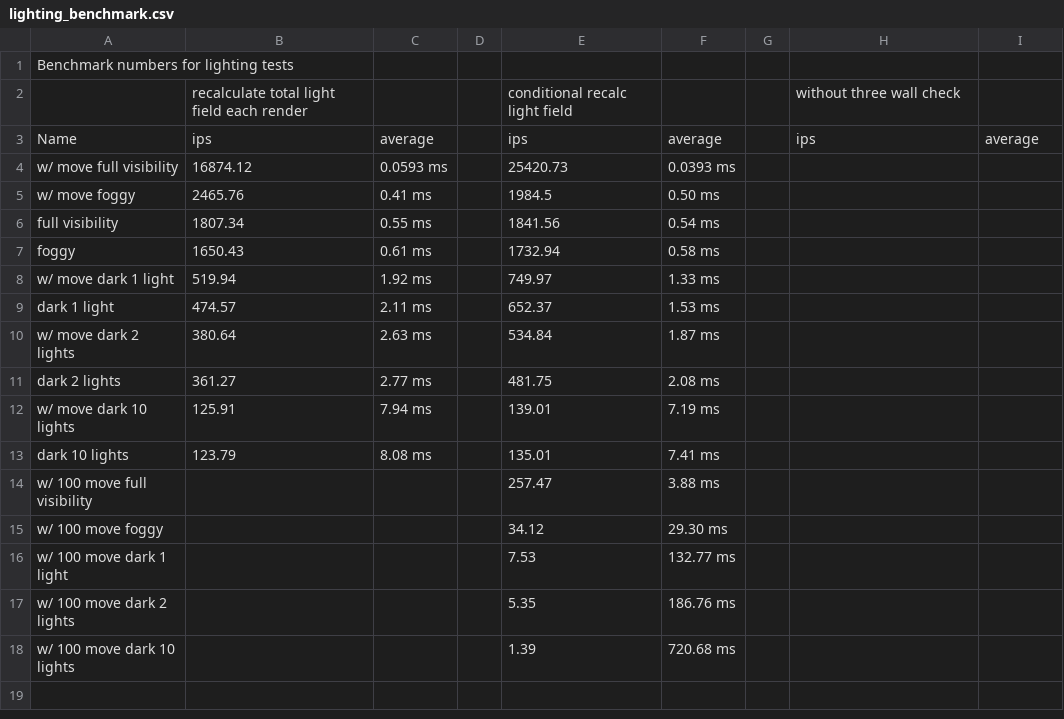
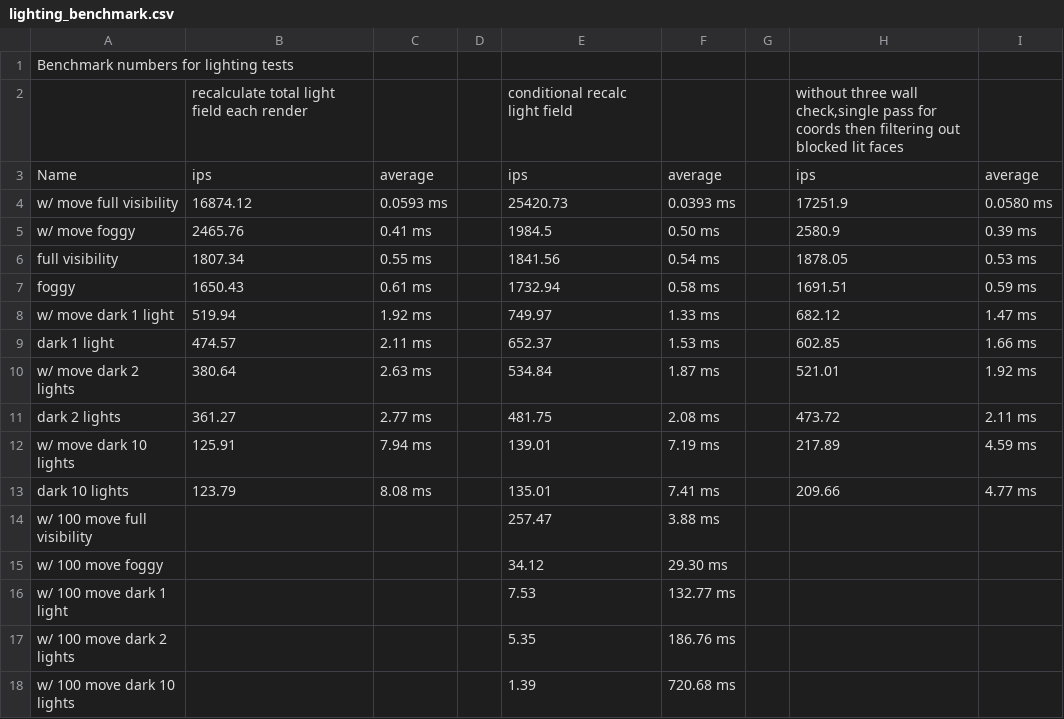
Before and after one commit to callahat/dungeon_crawl, a CSV file: benchmark/lighting_benchmark.csv, drawn as a sheet.

Commit message:
Modifying the illumination calculation to do one pass, then check if the tile is blocking to determine if it is fully illuminated, or partially illuminated. The latter will also check faces that are blocked by an adjacent tile and should not be counted as illuminated. Faster than the two pass that was in place. Still expectedly slower than foggy visibility as well as full visibility but probably still acceptable.

```diff
--- a/benchmark/lighting_benchmark.csv
+++ b/benchmark/lighting_benchmark.csv
@@ -1,14 +1,14 @@
 Benchmark numbers for lighting tests,,,,,,,,
-,recalculate total light field each render,,,conditional recalc light field,,,without three wall check,
+,recalculate total light field each render,,,conditional recalc light field,,,"without three wall check,single pass for coords then filtering out blocked lit faces",
 Name,     ips,        average,,     ips,        average,,     ips,        average
-w/ move full visibility,16874.12,      0.0593 ms,,25420.73,      0.0393 ms,,,
-w/ move foggy,2465.76,        0.41 ms,,1984.5,        0.50 ms,,,
-full visibility,1807.34,        0.55 ms,,1841.56,        0.54 ms,,,
-foggy,1650.43,        0.61 ms,,1732.94,        0.58 ms,,,
-w/ move dark 1 light,519.94,        1.92 ms,,749.97,        1.33 ms,,,
-dark 1 light,474.57,        2.11 ms,,652.37,        1.53 ms,,,
-w/ move dark 2 lights,380.64,        2.63 ms,,534.84,        1.87 ms,,,
-dark 2 lights,361.27,        2.77 ms,,481.75,        2.08 ms,,,
-w/ move dark 10 lights,125.91,        7.94 ms,,139.01,        7.19 ms,,,
-dark 10 lights,123.79,        8.08 ms,,135.01,        7.41 ms,,,
+w/ move full visibility,16874.12,      0.0593 ms,,25420.73,      0.0393 ms,,17251.9,      0.0580 ms
+w/ move foggy,2465.76,        0.41 ms,,1984.5,        0.50 ms,,2580.9,        0.39 ms
+full visibility,1807.34,        0.55 ms,,1841.56,        0.54 ms,,1878.05,        0.53 ms
+foggy,1650.43,        0.61 ms,,1732.94,        0.58 ms,,1691.51,        0.59 ms
+w/ move dark 1 light,519.94,        1.92 ms,,749.97,        1.33 ms,,682.12,        1.47 ms
+dark 1 light,474.57,        2.11 ms,,652.37,        1.53 ms,,602.85,        1.66 ms
+w/ move dark 2 lights,380.64,        2.63 ms,,534.84,        1.87 ms,,521.01,        1.92 ms
+dark 2 lights,361.27,        2.77 ms,,481.75,        2.08 ms,,473.72,        2.11 ms
+w/ move dark 10 lights,125.91,        7.94 ms,,139.01,        7.19 ms,,217.89,        4.59 ms
+dark 10 lights,123.79,        8.08 ms,,135.01,        7.41 ms,,209.66,        4.77 ms
 w/ 100 move full visibility,,,,257.47,        3.88 ms,,,
```
Also changed, not shown: 3 other files.
